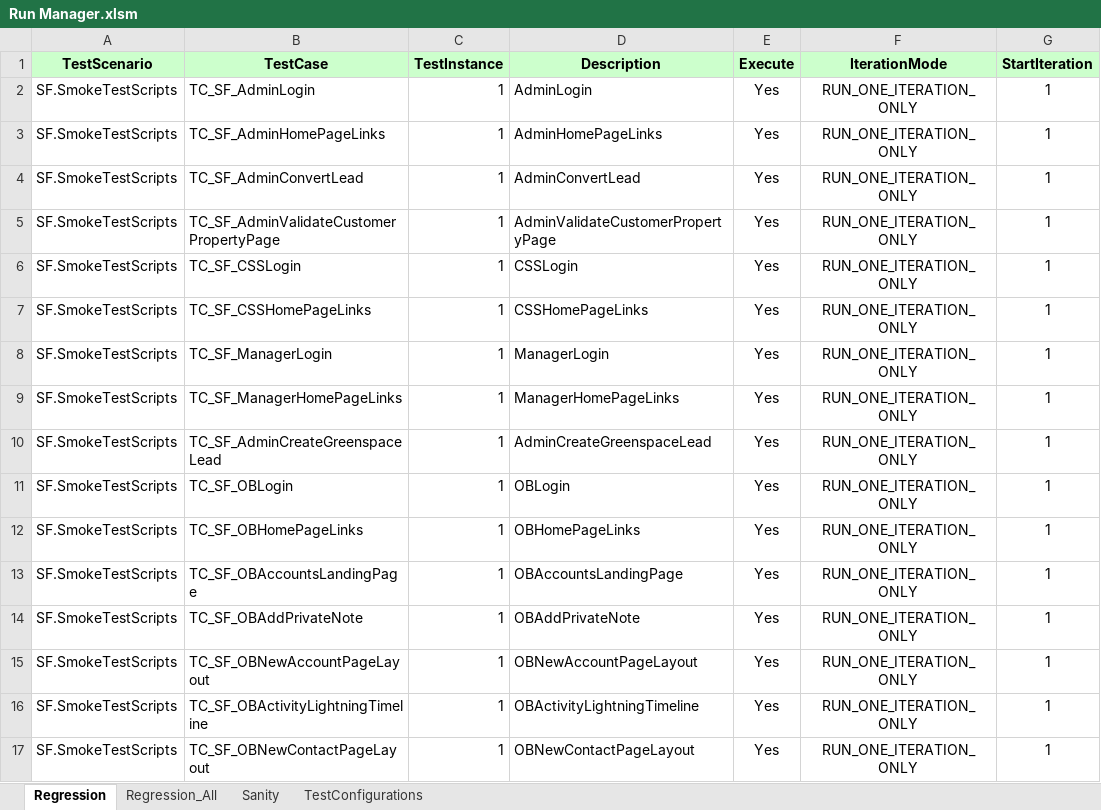
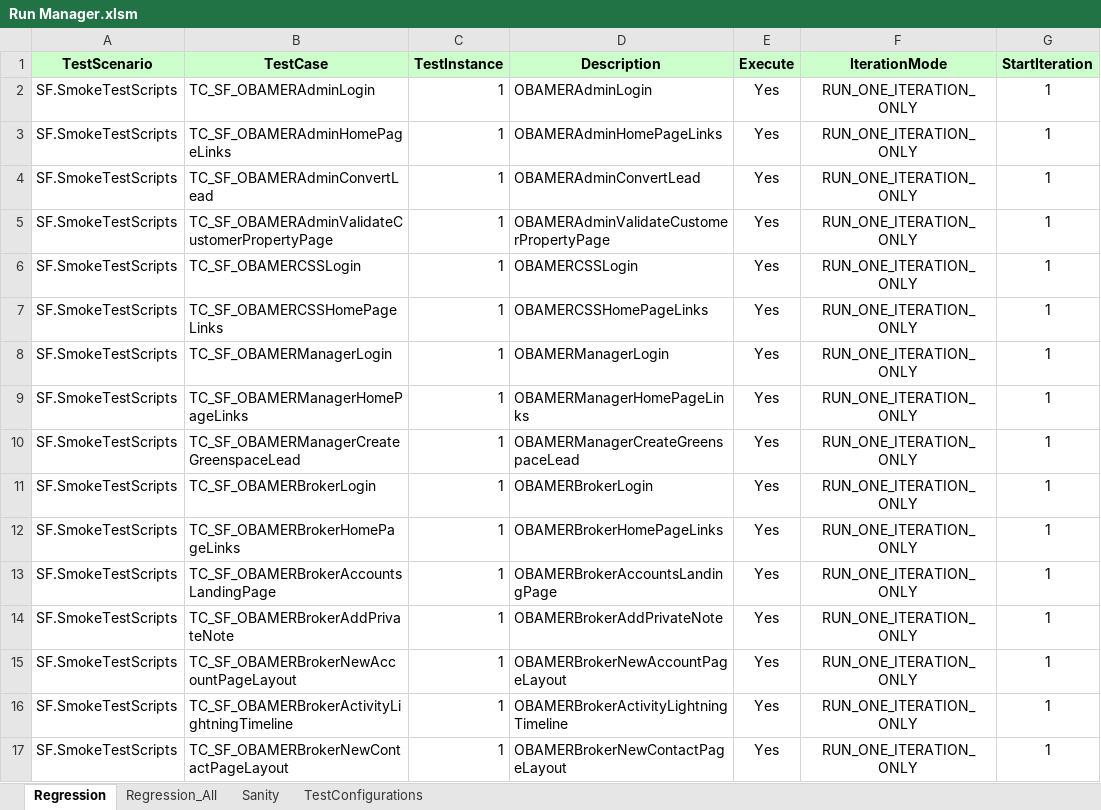
Before and after one commit to RajashekarN/Selenium-SFDC, an Excel workbook: SFDC_Automation_Regression_Test_Scripts/target/test-classes/Run Manager.xlsm, sheet Regression, drawn as a sheet; only a part is shown; values as stored, in another font and other column widths than the file's, no borders; the diff covers the shown part only; the diff names each change by its address in the sheet, - before the commit and + after, or states it on an @@ line.

Commit message:
Changed xpath for article on Accounts, Contacts, Leads and Opp

```diff
--- a/SFDC_Automation_Regression_Test_Scripts/target/test-classes/Run Manager.xlsm (sheet Regression)
+++ b/SFDC_Automation_Regression_Test_Scripts/target/test-classes/Run Manager.xlsm (sheet Regression)
-B2 (TestCase): TC_SF_AdminLogin
+B2 (TestCase): TC_SF_OBAMERAdminLogin
-D2 (Description): AdminLogin
+D2 (Description): OBAMERAdminLogin
-B3 (TestCase): TC_SF_AdminHomePageLinks
+B3 (TestCase): TC_SF_OBAMERAdminHomePageLinks
-D3 (Description): AdminHomePageLinks
+D3 (Description): OBAMERAdminHomePageLinks
-B4 (TestCase): TC_SF_AdminConvertLead
+B4 (TestCase): TC_SF_OBAMERAdminConvertLead
-D4 (Description): AdminConvertLead
+D4 (Description): OBAMERAdminConvertLead
-B5 (TestCase): TC_SF_AdminValidateCustomerPropertyPage
+B5 (TestCase): TC_SF_OBAMERAdminValidateCustomerPropertyPage
-D5 (Description): AdminValidateCustomerPropertyPage
+D5 (Description): OBAMERAdminValidateCustomerPropertyPage
-B6 (TestCase): TC_SF_CSSLogin
+B6 (TestCase): TC_SF_OBAMERCSSLogin
-D6 (Description): CSSLogin
+D6 (Description): OBAMERCSSLogin
-B7 (TestCase): TC_SF_CSSHomePageLinks
+B7 (TestCase): TC_SF_OBAMERCSSHomePageLinks
-D7 (Description): CSSHomePageLinks
+D7 (Description): OBAMERCSSHomePageLinks
-B8 (TestCase): TC_SF_ManagerLogin
+B8 (TestCase): TC_SF_OBAMERManagerLogin
-D8 (Description): ManagerLogin
+D8 (Description): OBAMERManagerLogin
-B9 (TestCase): TC_SF_ManagerHomePageLinks
+B9 (TestCase): TC_SF_OBAMERManagerHomePageLinks
-D9 (Description): ManagerHomePageLinks
+D9 (Description): OBAMERManagerHomePageLinks
-B10 (TestCase): TC_SF_AdminCreateGreenspaceLead
+B10 (TestCase): TC_SF_OBAMERManagerCreateGreenspaceLead
-D10 (Description): AdminCreateGreenspaceLead
+D10 (Description): OBAMERManagerCreateGreenspaceLead
-B11 (TestCase): TC_SF_OBLogin
+B11 (TestCase): TC_SF_OBAMERBrokerLogin
-D11 (Description): OBLogin
+D11 (Description): OBAMERBrokerLogin
-B12 (TestCase): TC_SF_OBHomePageLinks
+B12 (TestCase): TC_SF_OBAMERBrokerHomePageLinks
-D12 (Description): OBHomePageLinks
+D12 (Description): OBAMERBrokerHomePageLinks
-B13 (TestCase): TC_SF_OBAccountsLandingPage
+B13 (TestCase): TC_SF_OBAMERBrokerAccountsLandingPage
-D13 (Description): OBAccountsLandingPage
+D13 (Description): OBAMERBrokerAccountsLandingPage
-B14 (TestCase): TC_SF_OBAddPrivateNote
+B14 (TestCase): TC_SF_OBAMERBrokerAddPrivateNote
-D14 (Description): OBAddPrivateNote
+D14 (Description): OBAMERBrokerAddPrivateNote
-B15 (TestCase): TC_SF_OBNewAccountPageLayout
+B15 (TestCase): TC_SF_OBAMERBrokerNewAccountPageLayout
-D15 (Description): OBNewAccountPageLayout
+D15 (Description): OBAMERBrokerNewAccountPageLayout
-B16 (TestCase): TC_SF_OBActivityLightningTimeline
+B16 (TestCase): TC_SF_OBAMERBrokerActivityLightningTimeline
-D16 (Description): OBActivityLightningTimeline
+D16 (Description): OBAMERBrokerActivityLightningTimeline
-B17 (TestCase): TC_SF_OBNewContactPageLayout
+B17 (TestCase): TC_SF_OBAMERBrokerNewContactPageLayout
-D17 (Description): OBNewContactPageLayout
+D17 (Description): OBAMERBrokerNewContactPageLayout
```
Also changed, not shown: 29 added rows, 1 removed row and 31 edited cells elsewhere in this sheet, sheet Regression_All, 11 other files.
